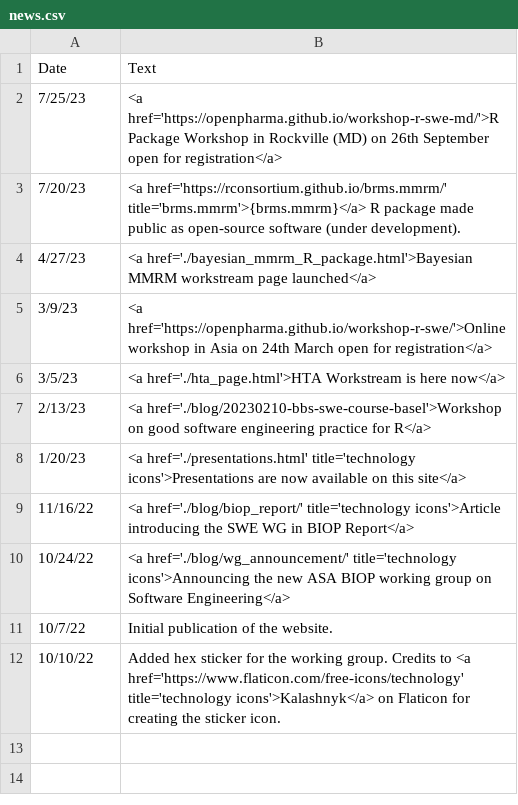
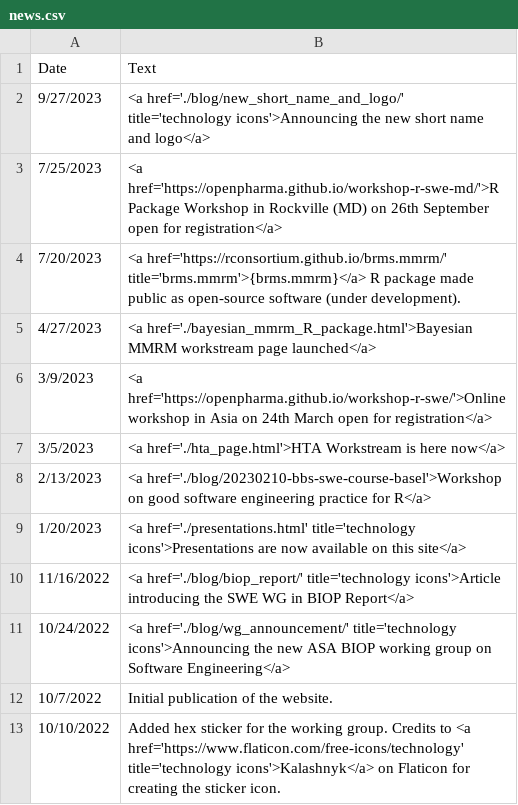
Before and after one commit to openstatsware/website, a CSV file: data/news.csv, drawn as a sheet.

Commit message:
update the website with new logo and add a blog entry (#71)

```diff
--- a/data/news.csv
+++ b/data/news.csv
@@ -1,12 +1,13 @@
 Date,Text
-7/25/23,<a href='https://openpharma.github.io/workshop-r-swe-md/'>R Package Workshop in Rockville (MD) on 26th September open for registration</a>
-7/20/23,<a href='https://rconsortium.github.io/brms.mmrm/' title='brms.mmrm'>{brms.mmrm}</a> R package made public as open-source software (under development).
-4/27/23,<a href='./bayesian_mmrm_R_package.html'>Bayesian MMRM workstream page launched</a>
-3/9/23,<a href='https://openpharma.github.io/workshop-r-swe/'>Online workshop in Asia on 24th March open for registration</a>
-3/5/23,<a href='./hta_page.html'>HTA Workstream is here now</a>
-2/13/23,<a href='./blog/20230210-bbs-swe-course-basel'>Workshop on good software engineering practice for R</a>
-1/20/23,<a href='./presentations.html' title='technology icons'>Presentations are now available on this site</a>
-11/16/22,<a href='./blog/biop_report/' title='technology icons'>Article introducing the SWE WG in BIOP Report</a>
-10/24/22,<a href='./blog/wg_announcement/' title='technology icons'>Announcing the new ASA BIOP working group on Software Engineering</a>
-10/7/22,Initial publication of the website.
-10/10/22,Added hex sticker for the working group. Credits to <a href='https://www.flaticon.com/free-icons/technology' title='technology icons'>Kalashnyk</a> on Flaticon for creating the sticker icon.
+9/27/2023,<a href='./blog/new_short_name_and_logo/' title='technology icons'>Announcing the new short name and logo</a>
+7/25/2023,<a href='https://openpharma.github.io/workshop-r-swe-md/'>R Package Workshop in Rockville (MD) on 26th September open for registration</a>
+7/20/2023,<a href='https://rconsortium.github.io/brms.mmrm/' title='brms.mmrm'>{brms.mmrm}</a> R package made public as open-source software (under development).
+4/27/2023,<a href='./bayesian_mmrm_R_package.html'>Bayesian MMRM workstream page launched</a>
+3/9/2023,<a href='https://openpharma.github.io/workshop-r-swe/'>Online workshop in Asia on 24th March open for registration</a>
+3/5/2023,<a href='./hta_page.html'>HTA Workstream is here now</a>
+2/13/2023,<a href='./blog/20230210-bbs-swe-course-basel'>Workshop on good software engineering practice for R</a>
+1/20/2023,<a href='./presentations.html' title='technology icons'>Presentations are now available on this site</a>
+11/16/2022,<a href='./blog/biop_report/' title='technology icons'>Article introducing the SWE WG in BIOP Report</a>
+10/24/2022,<a href='./blog/wg_announcement/' title='technology icons'>Announcing the new ASA BIOP working group on Software Engineering</a>
+10/7/2022,Initial publication of the website.
+10/10/2022,Added hex sticker for the working group. Credits to <a href='https://www.flaticon.com/free-icons/technology' title='technology icons'>Kalashnyk</a> on Flaticon for creating the sticker icon.
```
Also changed, not shown: 6 other files.
